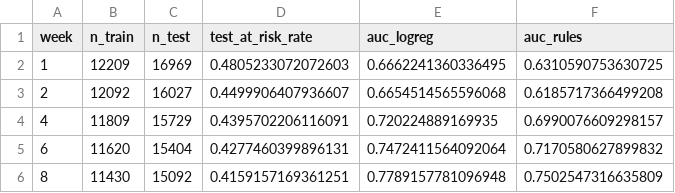
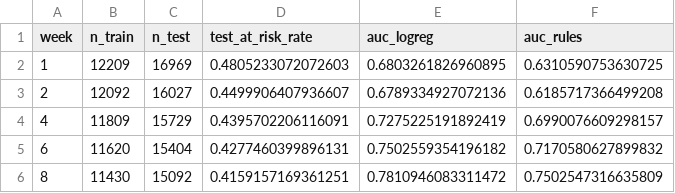
Before and after one commit to sohanroy676/student-risk-agent, a CSV file: docs/baseline.csv, drawn as a sheet.

```diff
--- a/docs/baseline.csv
+++ b/docs/baseline.csv
@@ -1,6 +1,6 @@
 week,n_train,n_test,test_at_risk_rate,auc_logreg,auc_rules
-1,12209,16969,0.4805233072072603,0.6662241360336495,0.6310590753630725
-2,12092,16027,0.4499906407936607,0.6654514565596068,0.6185717366499208
-4,11809,15729,0.4395702206116091,0.720224889169935,0.6990076609298157
-6,11620,15404,0.4277460399896131,0.7472411564092064,0.7170580627899832
-8,11430,15092,0.4159157169361251,0.7789157781096948,0.7502547316635809
+1,12209,16969,0.4805233072072603,0.6803261826960895,0.6310590753630725
+2,12092,16027,0.4499906407936607,0.6789334927072136,0.6185717366499208
+4,11809,15729,0.4395702206116091,0.7275225191892419,0.6990076609298157
+6,11620,15404,0.4277460399896131,0.7502559354196182,0.7170580627899832
+8,11430,15092,0.4159157169361251,0.7810946083311472,0.7502547316635809
```
Also changed, not shown: 1 other file.
